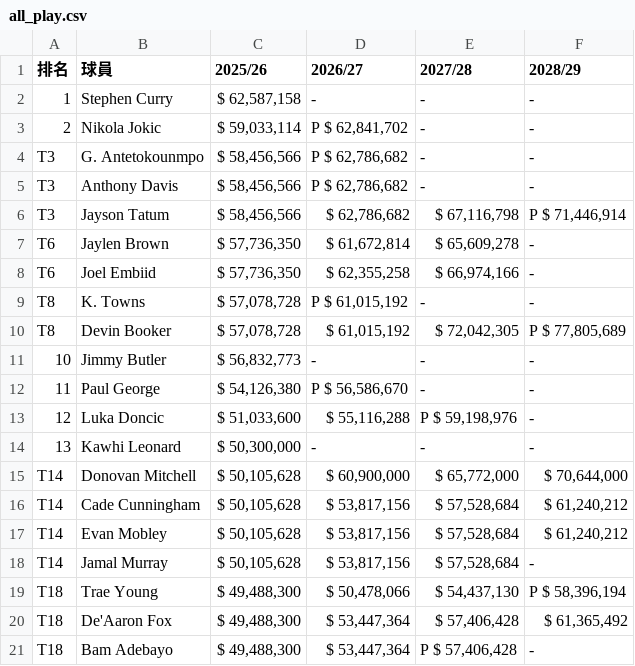
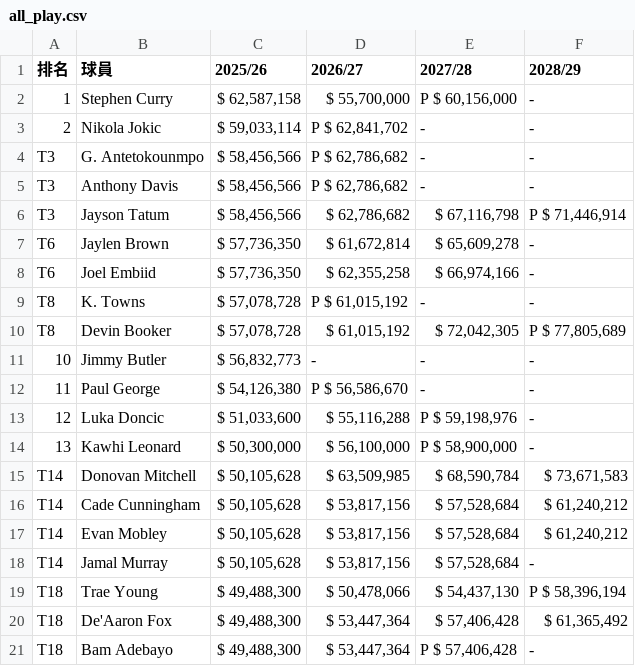
Before and after one commit to ymhs0208/Data-Science-Midterm-Assignment, a CSV file: 14/all_play.csv, drawn as a sheet.

```diff
--- a/14/all_play.csv
+++ b/14/all_play.csv
@@ -1,3 +1,3 @@
 排名,球員,2025/26,2026/27,2027/28,2028/29
-1,Stephen Curry,"$ 62,587,158",-,-,-
+1,Stephen Curry,"$ 62,587,158","$ 55,700,000","P $ 60,156,000",-
 2,Nikola Jokic,"$ 59,033,114","P $ 62,841,702",-,-
@@ -13,4 +13,4 @@ T8,Devin Booker,"$ 57,078,728","$ 61,015,192","$ 72,042,305","P $ 77,805,689"
 12,Luka Doncic,"$ 51,033,600","$ 55,116,288","P $ 59,198,976",-
-13,Kawhi Leonard,"$ 50,300,000",-,-,-
-T14,Donovan Mitchell,"$ 50,105,628","$ 60,900,000","$ 65,772,000","$ 70,644,000"
+13,Kawhi Leonard,"$ 50,300,000","$ 56,100,000","P $ 58,900,000",-
+T14,Donovan Mitchell,"$ 50,105,628","$ 63,509,985","$ 68,590,784","$ 73,671,583"
 T14,Cade Cunningham,"$ 50,105,628","$ 53,817,156","$ 57,528,684","$ 61,240,212"
```
Also changed, not shown: 10/ptt_gossiping.csv, 12/steam_games.csv, 29 other files.
